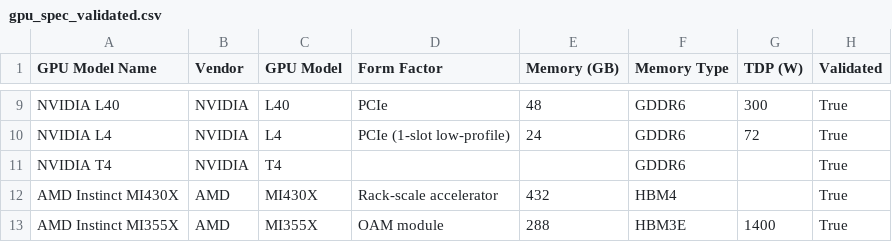
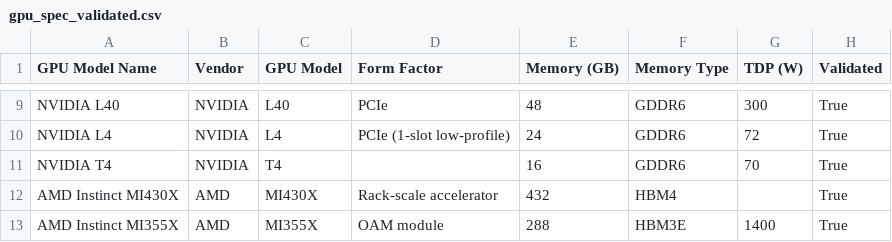
Before and after one commit to elokwentnie/compute-specs-db, a CSV file: gpu_spec_validated.csv, drawn as a sheet; only a part is shown, gaps mark what is left out.

Commit message:
Update GPU: NVIDIA T4 [skip render] [skip ci]

```diff
--- a/gpu_spec_validated.csv
+++ b/gpu_spec_validated.csv
@@ -10,3 +10,3 @@ NVIDIA L40,NVIDIA,L40,PCIe,48,GDDR6,300,True
 NVIDIA L4,NVIDIA,L4,PCIe (1-slot low-profile),24,GDDR6,72,True
-NVIDIA T4,NVIDIA,T4,,,GDDR6,,True
+NVIDIA T4,NVIDIA,T4,,16,GDDR6,70,True
 AMD Instinct MI430X,AMD,MI430X,Rack-scale accelerator,432,HBM4,,True
```
